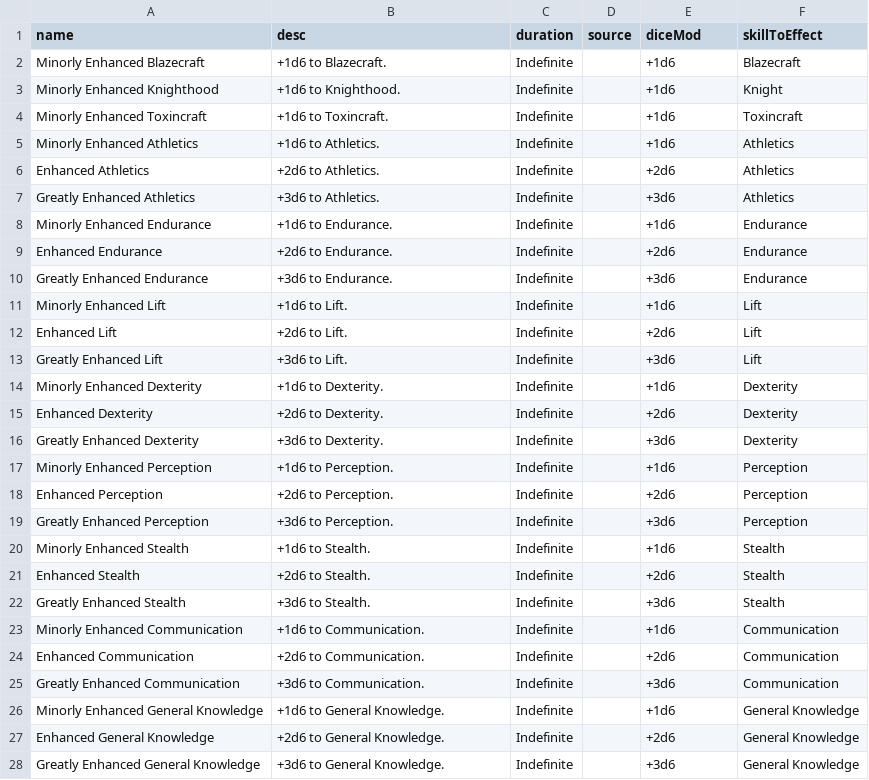
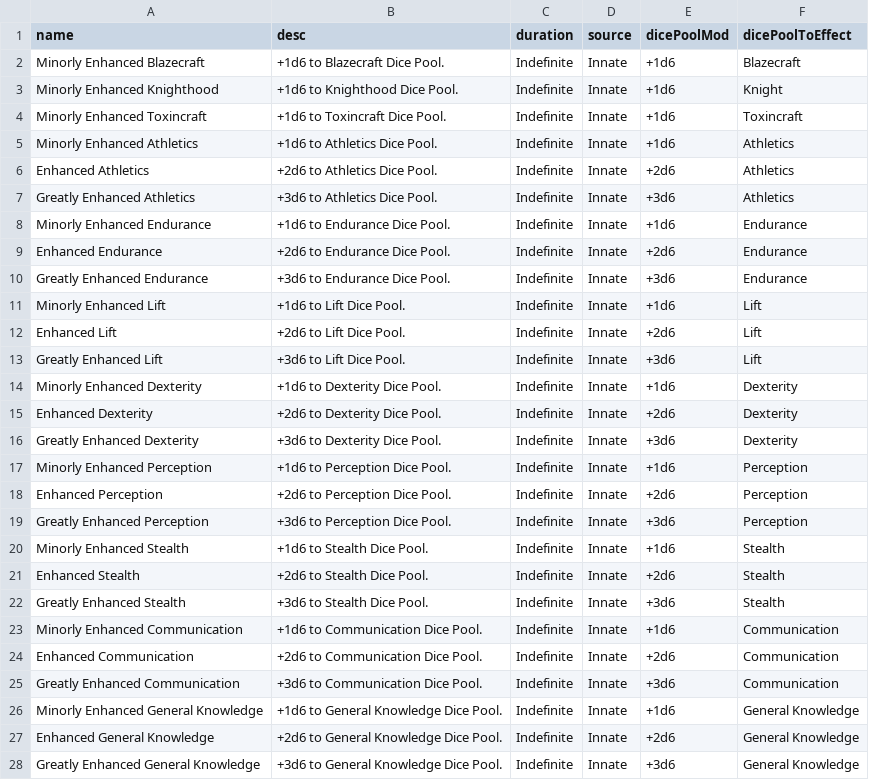
Before and after one commit to CogentRoleplayCommunity/FogentRoleplay, a CSV file: Fallen/Effect/DicePoolDiceMod.csv, drawn as a sheet; only a part is shown; the diff covers the shown part only.

```diff
--- a/Fallen/Effect/DicePoolDiceMod.csv
+++ b/Fallen/Effect/DicePoolDiceMod.csv
@@ -1,28 +1,28 @@
-name,desc,duration,source,"diceMod","skillToEffect"
-Minorly Enhanced Blazecraft,+1d6 to Blazecraft.,Indefinite,,"+1d6","Blazecraft"
-Minorly Enhanced Knighthood,+1d6 to Knighthood.,Indefinite,,"+1d6","Knight"
-Minorly Enhanced Toxincraft,+1d6 to Toxincraft.,Indefinite,,"+1d6","Toxincraft"
-Minorly Enhanced Athletics,+1d6 to Athletics.,Indefinite,,"+1d6","Athletics"
-Enhanced Athletics,+2d6 to Athletics.,Indefinite,,"+2d6","Athletics"
-Greatly Enhanced Athletics,+3d6 to Athletics.,Indefinite,,"+3d6","Athletics"
-Minorly Enhanced Endurance,+1d6 to Endurance.,Indefinite,,"+1d6","Endurance"
-Enhanced Endurance,+2d6 to Endurance.,Indefinite,,"+2d6","Endurance"
-Greatly Enhanced Endurance,+3d6 to Endurance.,Indefinite,,"+3d6","Endurance"
-Minorly Enhanced Lift,+1d6 to Lift.,Indefinite,,"+1d6","Lift"
-Enhanced Lift,+2d6 to Lift.,Indefinite,,"+2d6","Lift"
-Greatly Enhanced Lift,+3d6 to Lift.,Indefinite,,"+3d6","Lift"
-Minorly Enhanced Dexterity,+1d6 to Dexterity.,Indefinite,,"+1d6","Dexterity"
-Enhanced Dexterity,+2d6 to Dexterity.,Indefinite,,"+2d6","Dexterity"
-Greatly Enhanced Dexterity,+3d6 to Dexterity.,Indefinite,,"+3d6","Dexterity"
-Minorly Enhanced Perception,+1d6 to Perception.,Indefinite,,"+1d6","Perception"
-Enhanced Perception,+2d6 to Perception.,Indefinite,,"+2d6","Perception"
-Greatly Enhanced Perception,+3d6 to Perception.,Indefinite,,"+3d6","Perception"
-Minorly Enhanced Stealth,+1d6 to Stealth.,Indefinite,,"+1d6","Stealth"
-Enhanced Stealth,+2d6 to Stealth.,Indefinite,,"+2d6","Stealth"
-Greatly Enhanced Stealth,+3d6 to Stealth.,Indefinite,,"+3d6","Stealth"
-Minorly Enhanced Communication,+1d6 to Communication.,Indefinite,,"+1d6","Communication"
-Enhanced Communication,+2d6 to Communication.,Indefinite,,"+2d6","Communication"
-Greatly Enhanced Communication,+3d6 to Communication.,Indefinite,,"+3d6","Communication"
-Minorly Enhanced General Knowledge,+1d6 to General Knowledge.,Indefinite,,"+1d6","General Knowledge"
-Enhanced General Knowledge,+2d6 to General Knowledge.,Indefinite,,"+2d6","General Knowledge"
-Greatly Enhanced General Knowledge,+3d6 to General Knowledge.,Indefinite,,"+3d6","General Knowledge"
+name,desc,duration,source,"dicePoolMod","dicePoolToEffect"
+Minorly Enhanced Blazecraft,+1d6 to Blazecraft Dice Pool.,Indefinite,Innate,"+1d6","Blazecraft"
+Minorly Enhanced Knighthood,+1d6 to Knighthood Dice Pool.,Indefinite,Innate,"+1d6","Knight"
+Minorly Enhanced Toxincraft,+1d6 to Toxincraft Dice Pool.,Indefinite,Innate,"+1d6","Toxincraft"
+Minorly Enhanced Athletics,+1d6 to Athletics Dice Pool.,Indefinite,Innate,"+1d6","Athletics"
+Enhanced Athletics,+2d6 to Athletics Dice Pool.,Indefinite,Innate,"+2d6","Athletics"
+Greatly Enhanced Athletics,+3d6 to Athletics Dice Pool.,Indefinite,Innate,"+3d6","Athletics"
+Minorly Enhanced Endurance,+1d6 to Endurance Dice Pool.,Indefinite,Innate,"+1d6","Endurance"
+Enhanced Endurance,+2d6 to Endurance Dice Pool.,Indefinite,Innate,"+2d6","Endurance"
+Greatly Enhanced Endurance,+3d6 to Endurance Dice Pool.,Indefinite,Innate,"+3d6","Endurance"
+Minorly Enhanced Lift,+1d6 to Lift Dice Pool.,Indefinite,Innate,"+1d6","Lift"
+Enhanced Lift,+2d6 to Lift Dice Pool.,Indefinite,Innate,"+2d6","Lift"
+Greatly Enhanced Lift,+3d6 to Lift Dice Pool.,Indefinite,Innate,"+3d6","Lift"
+Minorly Enhanced Dexterity,+1d6 to Dexterity Dice Pool.,Indefinite,Innate,"+1d6","Dexterity"
+Enhanced Dexterity,+2d6 to Dexterity Dice Pool.,Indefinite,Innate,"+2d6","Dexterity"
+Greatly Enhanced Dexterity,+3d6 to Dexterity Dice Pool.,Indefinite,Innate,"+3d6","Dexterity"
+Minorly Enhanced Perception,+1d6 to Perception Dice Pool.,Indefinite,Innate,"+1d6","Perception"
+Enhanced Perception,+2d6 to Perception Dice Pool.,Indefinite,Innate,"+2d6","Perception"
+Greatly Enhanced Perception,+3d6 to Perception Dice Pool.,Indefinite,Innate,"+3d6","Perception"
+Minorly Enhanced Stealth,+1d6 to Stealth Dice Pool.,Indefinite,Innate,"+1d6","Stealth"
+Enhanced Stealth,+2d6 to Stealth Dice Pool.,Indefinite,Innate,"+2d6","Stealth"
+Greatly Enhanced Stealth,+3d6 to Stealth Dice Pool.,Indefinite,Innate,"+3d6","Stealth"
+Minorly Enhanced Communication,+1d6 to Communication Dice Pool.,Indefinite,Innate,"+1d6","Communication"
+Enhanced Communication,+2d6 to Communication Dice Pool.,Indefinite,Innate,"+2d6","Communication"
+Greatly Enhanced Communication,+3d6 to Communication Dice Pool.,Indefinite,Innate,"+3d6","Communication"
+Minorly Enhanced General Knowledge,+1d6 to General Knowledge Dice Pool.,Indefinite,Innate,"+1d6","General Knowledge"
+Enhanced General Knowledge,+2d6 to General Knowledge Dice Pool.,Indefinite,Innate,"+2d6","General Knowledge"
+Greatly Enhanced General Knowledge,+3d6 to General Knowledge Dice Pool.,Indefinite,Innate,"+3d6","General Knowledge"
```
Also changed, not shown: 8 edited cells elsewhere in this file, Fallen/Effect/Defense.csv, 1 other file.
